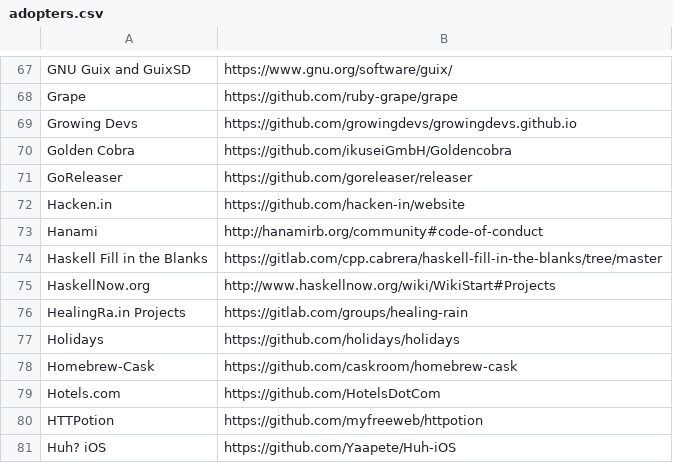
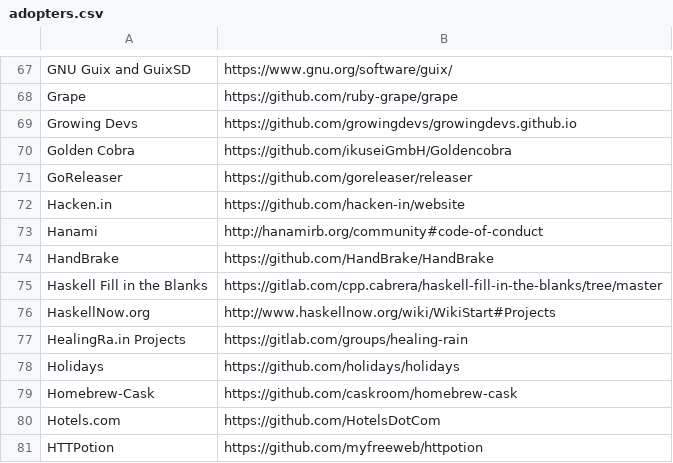
Before and after one commit to EthicalSource/contributor_covenant, a CSV file: static/adopters.csv, drawn as a sheet; only a part is shown, gaps mark what is left out; the shorter side is filled out with more unchanged rows.

Commit message:
Adding HandBrake Project

```diff
--- a/static/adopters.csv
+++ b/static/adopters.csv
@@ -73,2 +73,3 @@ Hacken.in, https://github.com/hacken-in/website
 Hanami, http://hanamirb.org/community#code-of-conduct
+HandBrake, https://github.com/HandBrake/HandBrake
 Haskell Fill in the Blanks, https://gitlab.com/cpp.cabrera/haskell-fill-in-the-blanks/tree/master
```
